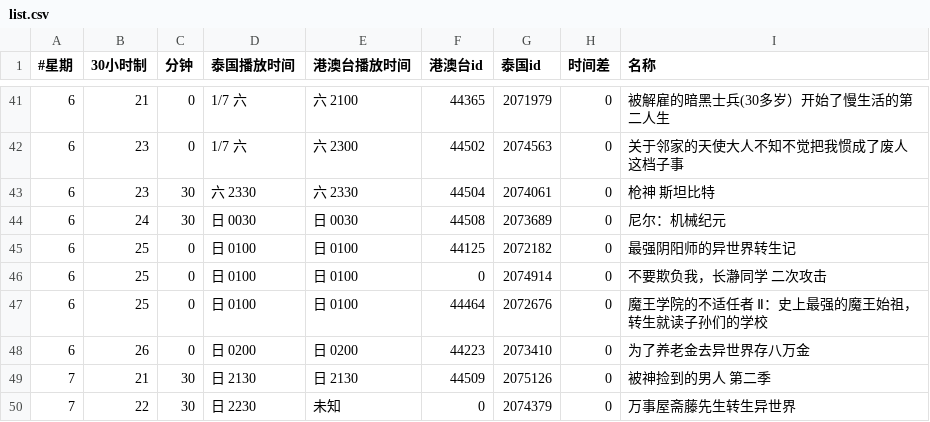
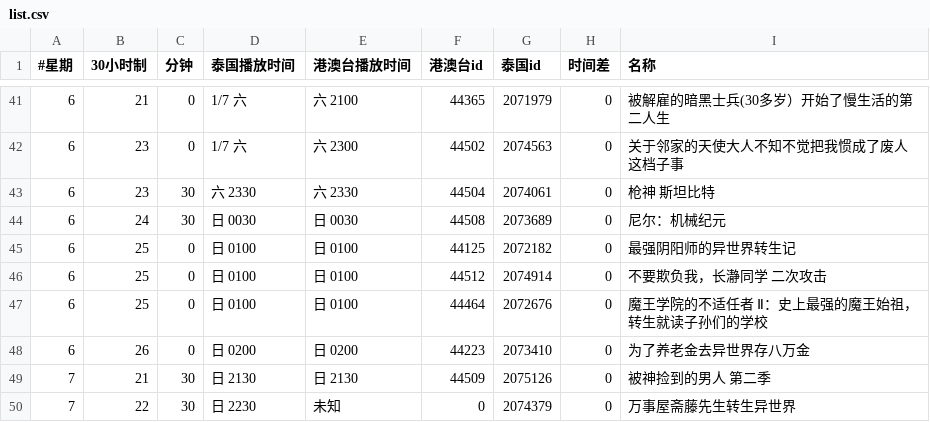
Before and after one commit to david082321/FurrySub, a CSV file: list.csv, drawn as a sheet; only a part is shown, gaps mark what is left out.

Commit message:
M 不要欺负我，长瀞同学2nd

```diff
--- a/list.csv
+++ b/list.csv
@@ -45,3 +45,3 @@
 6,25,0,日 0100,日 0100,44125,2072182,0,最强阴阳师的异世界转生记
-6,25,0,日 0100,日 0100,0,2074914,0,不要欺负我，长瀞同学 二次攻击
+6,25,0,日 0100,日 0100,44512,2074914,0,不要欺负我，长瀞同学 二次攻击
 6,25,0,日 0100,日 0100,44464,2072676,0,魔王学院的不适任者 Ⅱ：史上最强的魔王始祖，转生就读子孙们的学校
```
